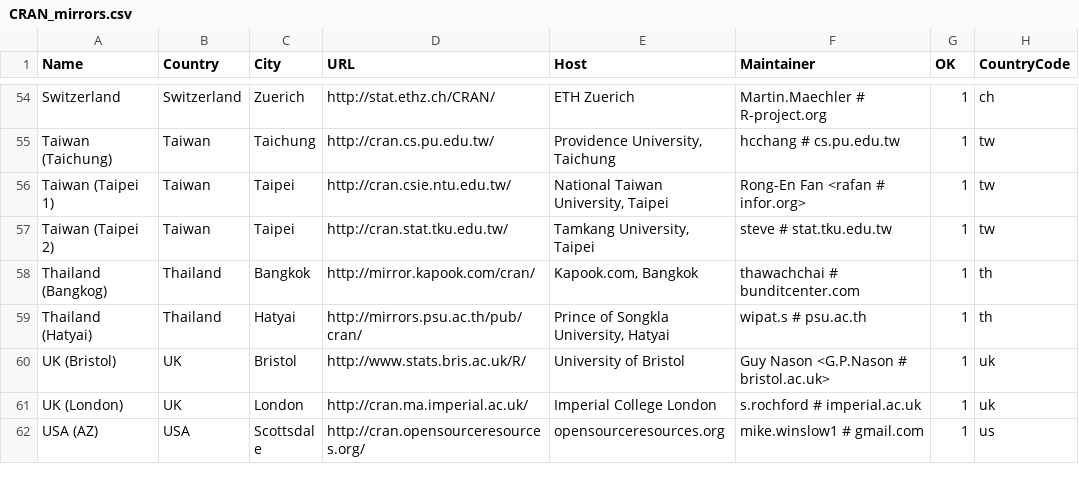
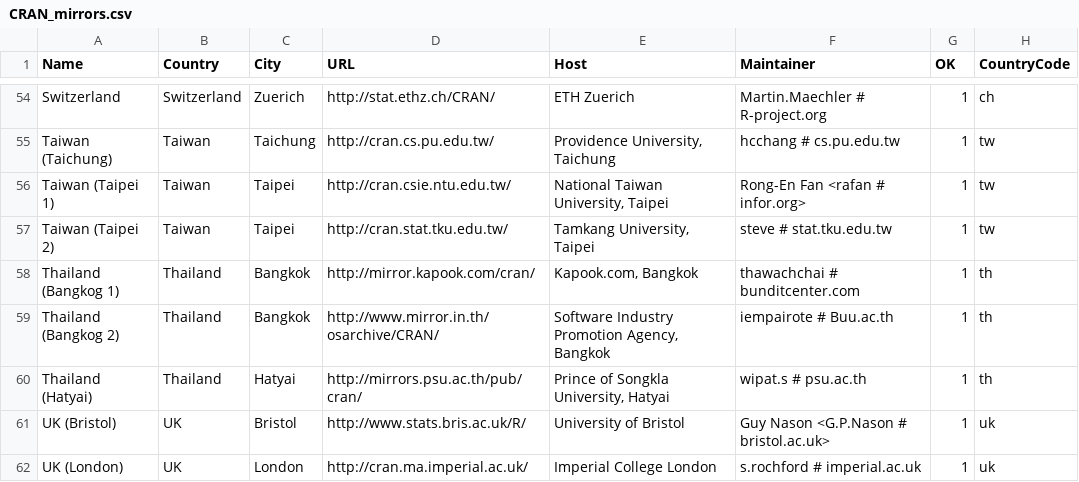
Before and after one commit to t-kalinowski/r-svn-formatted, a CSV file: doc/CRAN_mirrors.csv, drawn as a sheet; only a part is shown, gaps mark what is left out; the shorter side is filled out with more unchanged rows.

Commit message:
new thailand mirror
git-svn-id: https://svn.r-project.org/R/trunk@53130 00db46b3-68df-0310-9c12-caf00c1e9a41

```diff
--- a/doc/CRAN_mirrors.csv
+++ b/doc/CRAN_mirrors.csv
@@ -57,3 +57,4 @@ Switzerland,Switzerland,Zuerich,http://stat.ethz.ch/CRAN/,"ETH Zuerich","Martin.
 "Taiwan (Taipei 2)",Taiwan,Taipei,http://cran.stat.tku.edu.tw/,"Tamkang University, Taipei","steve # stat.tku.edu.tw",1,tw
-"Thailand (Bangkog)",Thailand,Bangkok,http://mirror.kapook.com/cran/,"Kapook.com, Bangkok","thawachchai # bunditcenter.com",1,th
+"Thailand (Bangkog 1)",Thailand,Bangkok,http://mirror.kapook.com/cran/,"Kapook.com, Bangkok","thawachchai # bunditcenter.com",1,th
+"Thailand (Bangkog 2)",Thailand,Bangkok,http://www.mirror.in.th/osarchive/CRAN/,"Software Industry Promotion Agency,  Bangkok","iempairote # Buu.ac.th",1,th
 "Thailand (Hatyai)",Thailand,Hatyai,http://mirrors.psu.ac.th/pub/cran/,"Prince of Songkla University, Hatyai","wipat.s # psu.ac.th",1,th
```
